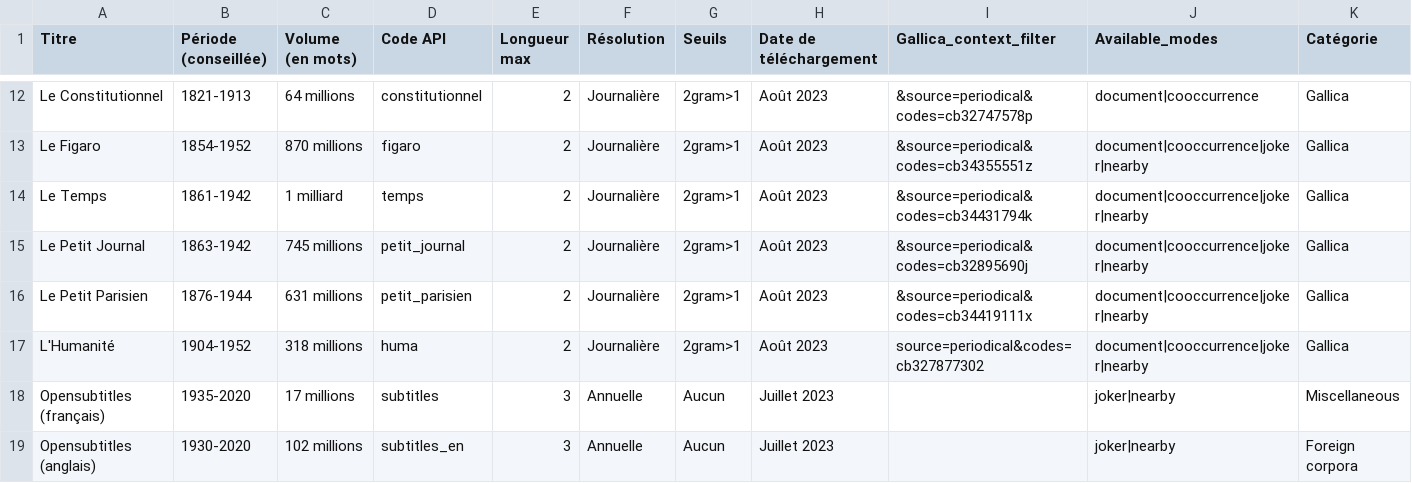
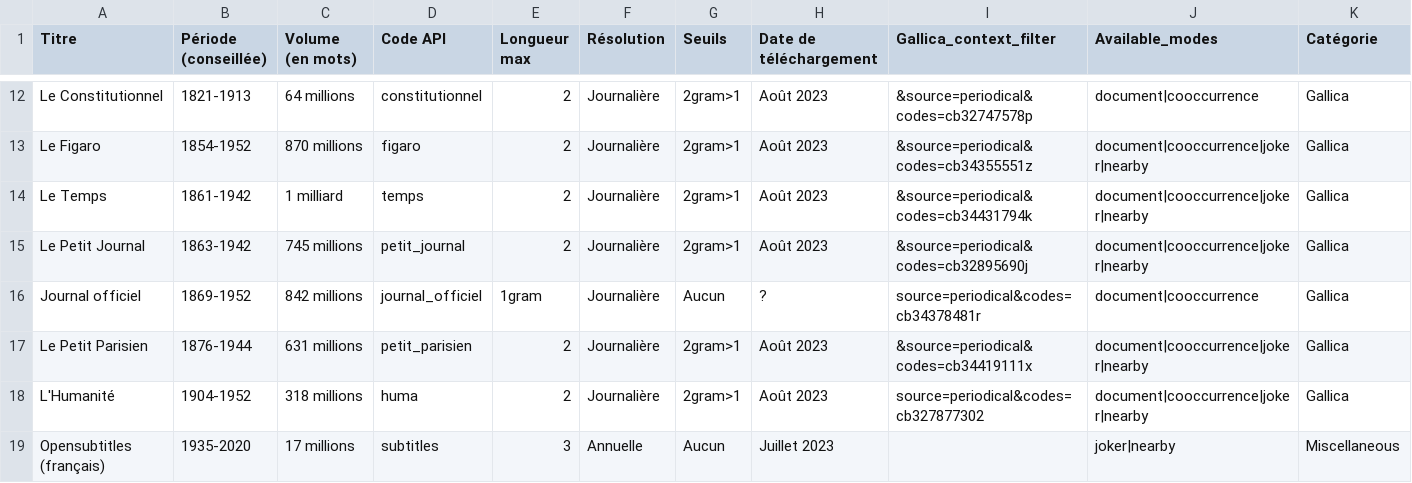
Before and after one commit to regicid/gallicagram_react, a TSV file: public/corpus.tsv, drawn as a sheet; only a part is shown, gaps mark what is left out; the shorter side is filled out with more unchanged rows.

```diff
--- a/public/corpus.tsv
+++ b/public/corpus.tsv
@@ -15,2 +15,3 @@ Le Temps	1861-1942	1 milliard	temps	2	Journalière	2gram>1	Août 2023	&source=pe
 Le Petit Journal	1863-1942	745 millions	petit_journal	2	Journalière	2gram>1	Août 2023	&source=periodical&codes=cb32895690j	document|cooccurrence|joker|nearby	Gallica
+Journal officiel	1869-1952	842 millions	journal_officiel	1gram	Journalière	Aucun	?	source=periodical&codes=cb34378481r	document|cooccurrence	Gallica
 Le Petit Parisien	1876-1944	631 millions	petit_parisien	2	Journalière	2gram>1	Août 2023	&source=periodical&codes=cb34419111x	document|cooccurrence|joker|nearby	Gallica
```
Also changed, not shown: 3 other files.
